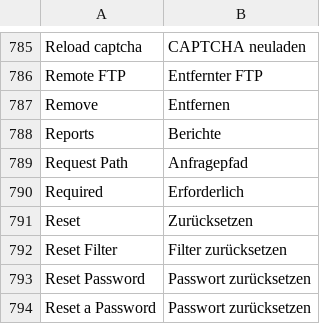
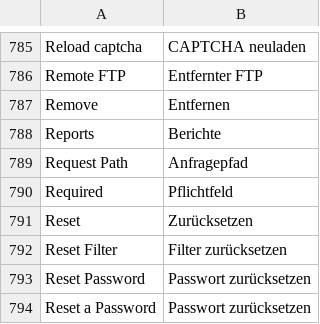
Before and after one commit to riconeitzel/German_LocalePack_de_DE, a CSV file: app/locale/de_DE/Mage_Adminhtml.csv, drawn as a sheet; only a part is shown, gaps mark what is left out.

Commit message:
Erforderlich -> Pflichtfeld

```diff
--- a/app/locale/de_DE/Mage_Adminhtml.csv
+++ b/app/locale/de_DE/Mage_Adminhtml.csv
@@ -789,3 +789,3 @@
 "Request Path","Anfragepfad"
-"Required","Erforderlich"
+"Required","Pflichtfeld"
 "Reset","Zurücksetzen"
```
